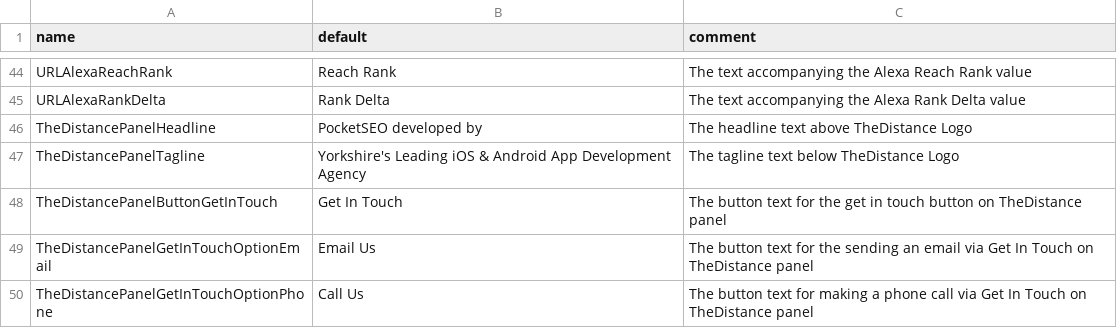
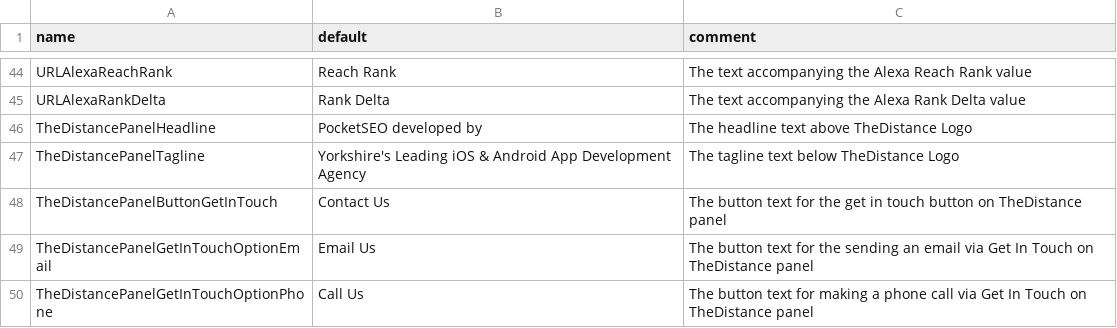
Before and after one commit to thedistance/pocketseo-ios, a TSV file: MozQuito/Resources/PSEO App Strings.tsv, drawn as a sheet; only a part is shown, gaps mark what is left out.

```diff
--- a/MozQuito/Resources/PSEO App Strings.tsv
+++ b/MozQuito/Resources/PSEO App Strings.tsv
@@ -47,3 +47,3 @@ TheDistancePanelHeadline	PocketSEO developed by	The headline text above TheDista
 TheDistancePanelTagline	Yorkshire's Leading iOS & Android App Development Agency	The tagline text below TheDistance Logo
-TheDistancePanelButtonGetInTouch	Get In Touch	The button text for the get in touch button on TheDistance panel
+TheDistancePanelButtonGetInTouch	Contact Us	The button text for the get in touch button on TheDistance panel
 TheDistancePanelGetInTouchOptionEmail	Email Us	The button text for the sending an email via Get In Touch on TheDistance panel
```
Also changed, not shown: 14 other files.
